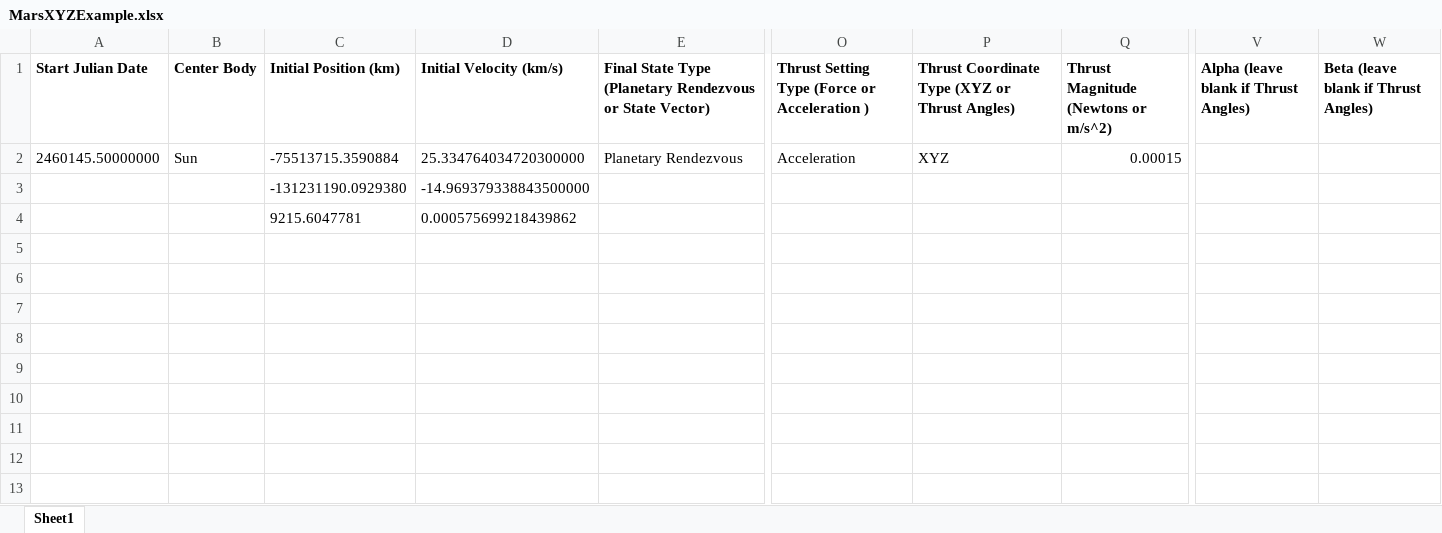
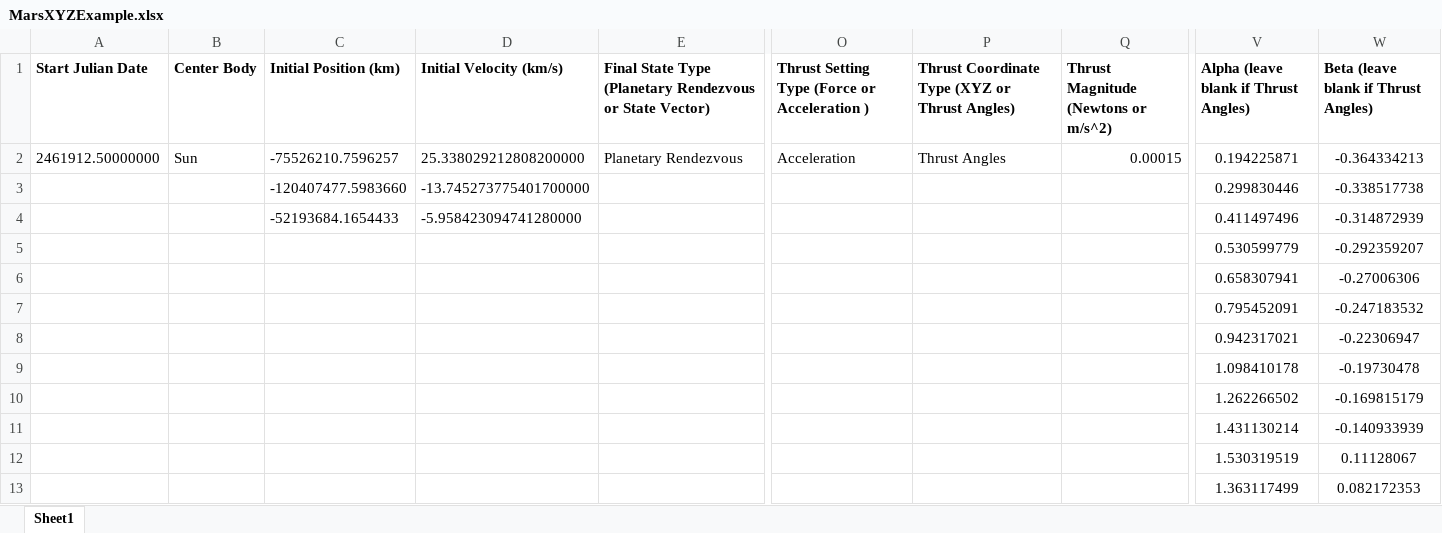
Before and after one commit to WilliamSkamser/GMAT_LowThrust, an Excel workbook: GMAT_Generalized_LowThrust/MarsXYZExample.xlsx, sheet Sheet1, drawn as a sheet; only a part is shown, gaps mark what is left out; values as stored, in another font and other column widths than the file's, no borders; the diff covers the shown part only; the diff names each change by its address in the sheet, - before the commit and + after, or states it on an @@ line.

```diff
--- a/GMAT_Generalized_LowThrust/MarsXYZExample.xlsx (sheet Sheet1)
+++ b/GMAT_Generalized_LowThrust/MarsXYZExample.xlsx (sheet Sheet1)
-A2 (Start Julian Date): 2460145.50000000
+A2 (Start Julian Date): 2461912.50000000
-C2 (Initial Position (km)): -75513715.3590884
+C2 (Initial Position (km)): -75526210.7596257
-D2 (Initial Velocity (km/s)): 25.334764034720300000
+D2 (Initial Velocity (km/s)): 25.338029212808200000
-P2: XYZ
+P2: Thrust Angles
-V2: (empty)
+V2: 0.194225871
-W2: (empty)
+W2: -0.364334213
-C3 (Initial Position (km)): -131231190.0929380
+C3 (Initial Position (km)): -120407477.5983660
-D3 (Initial Velocity (km/s)): -14.969379338843500000
+D3 (Initial Velocity (km/s)): -13.745273775401700000
-V3: (empty)
+V3: 0.299830446
-W3: (empty)
+W3: -0.338517738
-C4 (Initial Position (km)): 9215.6047781
+C4 (Initial Position (km)): -52193684.1654433
-D4 (Initial Velocity (km/s)): 0.000575699218439862
+D4 (Initial Velocity (km/s)): -5.958423094741280000
-V4: (empty)
+V4: 0.411497496
-W4: (empty)
+W4: -0.314872939
-V5: (empty)
+V5: 0.530599779
-W5: (empty)
+W5: -0.292359207
-V6: (empty)
+V6: 0.658307941
-W6: (empty)
+W6: -0.27006306
-V7: (empty)
+V7: 0.795452091
-W7: (empty)
+W7: -0.247183532
-V8: (empty)
+V8: 0.942317021
-W8: (empty)
+W8: -0.22306947
-V9: (empty)
+V9: 1.098410178
-W9: (empty)
+W9: -0.19730478
-V10: (empty)
+V10: 1.262266502
-W10: (empty)
+W10: -0.169815179
-V11: (empty)
+V11: 1.431130214
-W11: (empty)
+W11: -0.140933939
-V12: (empty)
+V12: 1.530319519
-W12: (empty)
+W12: 0.11128067
-V13: (empty)
+V13: 1.363117499
-W13: (empty)
+W13: 0.082172353
```
Also changed, not shown: 376 edited cells elsewhere in this sheet, 26 other files.
